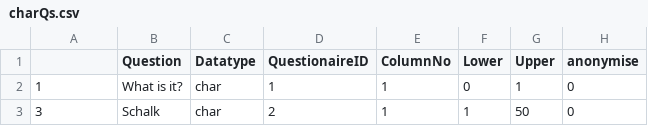
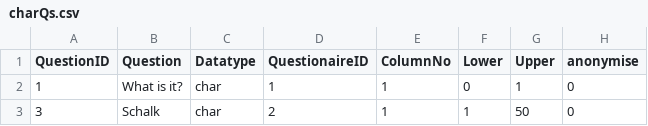
Before and after one commit to ERC-data/DLRAnalysis, a CSV file: charQs.csv, drawn as a sheet; only a part is shown.

```diff
--- a/charQs.csv
+++ b/charQs.csv
@@ -1,2 +1,2 @@
-,Question,Datatype,QuestionaireID,ColumnNo,Lower,Upper,anonymise
+QuestionID,Question,Datatype,QuestionaireID,ColumnNo,Lower,Upper,anonymise
 1,What is it?,char,1,1,0,1,0
```
Also changed, not shown: 1 other file.
